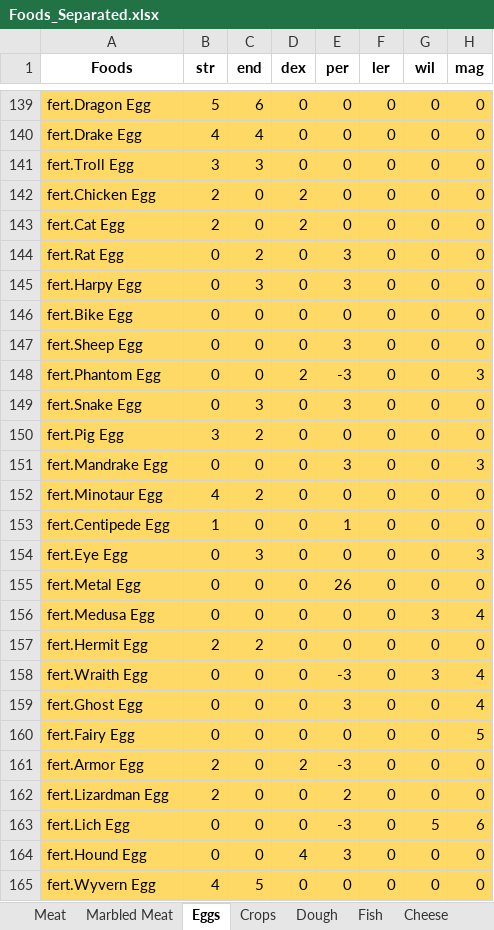
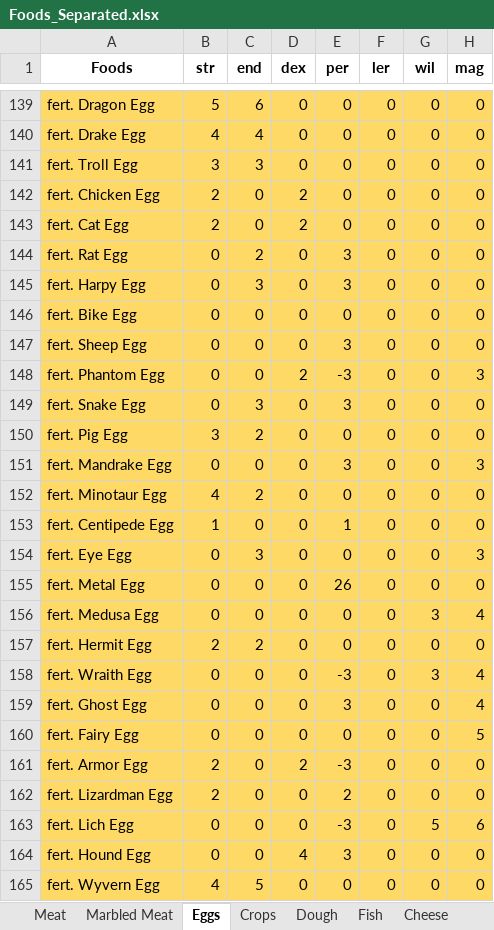
Before and after one commit to On4ll/LittleRecipe, an Excel workbook: Foods_Separated.xlsx, sheet Eggs, drawn as a sheet; only a part is shown, gaps mark what is left out; values as stored, in another font and other column widths than the file's, no borders; the diff covers the shown part only; the diff names each change by its address in the sheet, - before the commit and + after, or states it on an @@ line.

```diff
--- a/Foods_Separated.xlsx (sheet Eggs)
+++ b/Foods_Separated.xlsx (sheet Eggs)
-A139 (Foods): fert.Dragon Egg
+A139 (Foods): fert. Dragon Egg
-A140 (Foods): fert.Drake Egg
+A140 (Foods): fert. Drake Egg
-A141 (Foods): fert.Troll Egg
+A141 (Foods): fert. Troll Egg
-A142 (Foods): fert.Chicken Egg
+A142 (Foods): fert. Chicken Egg
-A143 (Foods): fert.Cat Egg
+A143 (Foods): fert. Cat Egg
-A144 (Foods): fert.Rat Egg
+A144 (Foods): fert. Rat Egg
-A145 (Foods): fert.Harpy Egg
+A145 (Foods): fert. Harpy Egg
-A146 (Foods): fert.Bike Egg
+A146 (Foods): fert. Bike Egg
-A147 (Foods): fert.Sheep Egg
+A147 (Foods): fert. Sheep Egg
-A148 (Foods): fert.Phantom Egg
+A148 (Foods): fert. Phantom Egg
-A149 (Foods): fert.Snake Egg
+A149 (Foods): fert. Snake Egg
-A150 (Foods): fert.Pig Egg
+A150 (Foods): fert. Pig Egg
-A151 (Foods): fert.Mandrake Egg
+A151 (Foods): fert. Mandrake Egg
-A152 (Foods): fert.Minotaur Egg
+A152 (Foods): fert. Minotaur Egg
-A153 (Foods): fert.Centipede Egg
+A153 (Foods): fert. Centipede Egg
-A154 (Foods): fert.Eye Egg
+A154 (Foods): fert. Eye Egg
-A155 (Foods): fert.Metal Egg
+A155 (Foods): fert. Metal Egg
-A156 (Foods): fert.Medusa Egg
+A156 (Foods): fert. Medusa Egg
-A157 (Foods): fert.Hermit Egg
+A157 (Foods): fert. Hermit Egg
-A158 (Foods): fert.Wraith Egg
+A158 (Foods): fert. Wraith Egg
-A159 (Foods): fert.Ghost Egg
+A159 (Foods): fert. Ghost Egg
-A160 (Foods): fert.Fairy Egg
+A160 (Foods): fert. Fairy Egg
-A161 (Foods): fert.Armor Egg
+A161 (Foods): fert. Armor Egg
-A162 (Foods): fert.Lizardman Egg
+A162 (Foods): fert. Lizardman Egg
-A163 (Foods): fert.Lich Egg
+A163 (Foods): fert. Lich Egg
-A164 (Foods): fert.Hound Egg
+A164 (Foods): fert. Hound Egg
-A165 (Foods): fert.Wyvern Egg
+A165 (Foods): fert. Wyvern Egg
```
Also changed, not shown: 56 edited cells elsewhere in this sheet, sheet Cheese.
